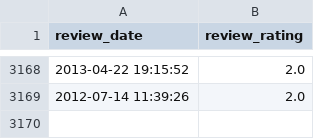
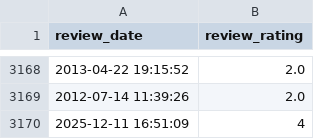
Before and after one commit to soorya-venkatesh/hotel_insights_streamlit, a CSV file: sadhabishegam_reviews1.csv, drawn as a sheet; only a part is shown, gaps mark what is left out; the diff names each change by its address in the sheet, - before the commit and + after, or states it on an @@ line.

Commit message:
updated logs

```diff
--- a/sadhabishegam_reviews1.csv
+++ b/sadhabishegam_reviews1.csv
+row 3170: 2025-12-11 16:51:09 | 4
```
